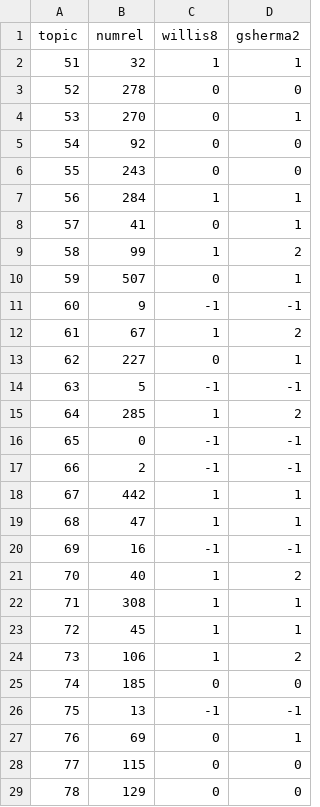
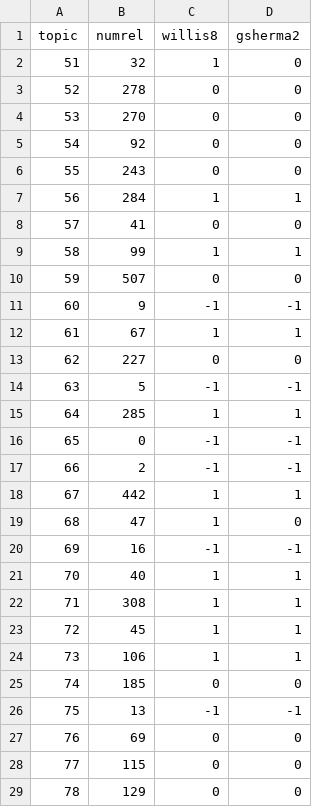
Before and after one commit to craig-willis/asist-2016-queries, a CSV file: analysis/reldocdist/ap-rd-temp.csv, drawn as a sheet; only a part is shown; the diff covers the shown part only.

```diff
--- a/analysis/reldocdist/ap-rd-temp.csv
+++ b/analysis/reldocdist/ap-rd-temp.csv
@@ -1,5 +1,5 @@
 topic,numrel,willis8,gsherma2
-51,32,1,1
+51,32,1,0
 52,278,0,0
-53,270,0,1
+53,270,0,0
 54,92,0,0
@@ -7,10 +7,10 @@ topic,numrel,willis8,gsherma2
 56,284,1,1
-57,41,0,1
-58,99,1,2
-59,507,0,1
+57,41,0,0
+58,99,1,1
+59,507,0,0
 60,9,-1,-1
-61,67,1,2
-62,227,0,1
+61,67,1,1
+62,227,0,0
 63,5,-1,-1
-64,285,1,2
+64,285,1,1
 65,0,-1,-1
@@ -18,11 +18,11 @@ topic,numrel,willis8,gsherma2
 67,442,1,1
-68,47,1,1
+68,47,1,0
 69,16,-1,-1
-70,40,1,2
+70,40,1,1
 71,308,1,1
 72,45,1,1
-73,106,1,2
+73,106,1,1
 74,185,0,0
 75,13,-1,-1
-76,69,0,1
+76,69,0,0
 77,115,0,0
```
Also changed, not shown: 23 edited cells elsewhere in this file, analysis/reldocdist/blog-rd-temp.csv, analysis/reldocdist/mb-rd-temp.csv, 1 other file.
